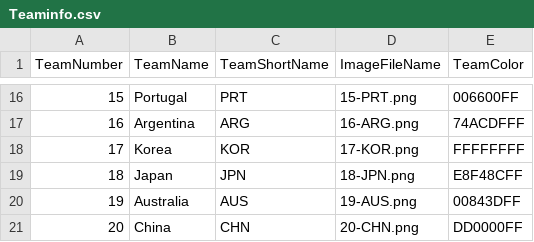
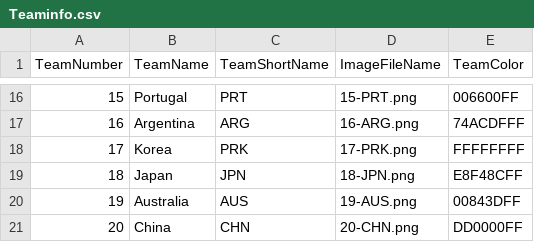
Before and after one commit to Ciseur/ciz-pubg-killfeed-flags, a CSV file: Observer/Teaminfo.csv, drawn as a sheet; only a part is shown, gaps mark what is left out.

```diff
--- a/Observer/Teaminfo.csv
+++ b/Observer/Teaminfo.csv
@@ -17,3 +17,3 @@
 16,Argentina,ARG,16-ARG.png,74ACDFFF
-17,Korea,KOR,17-KOR.png,FFFFFFFF
+17,Korea,PRK,17-PRK.png,FFFFFFFF
 18,Japan,JPN,18-JPN.png,E8F48CFF
```
Also changed, not shown: 2 other files.
